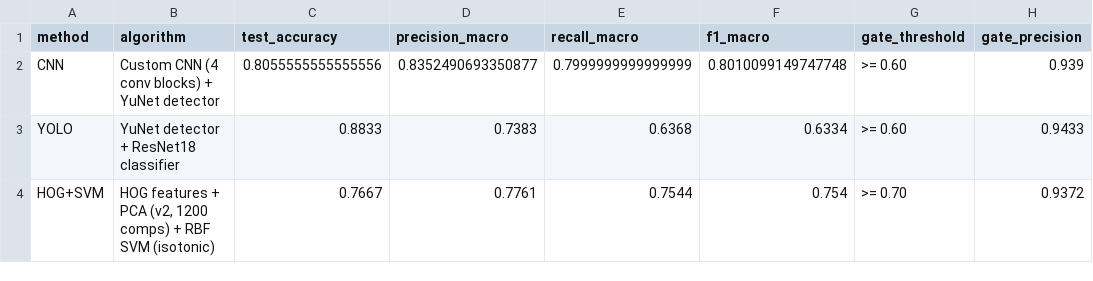
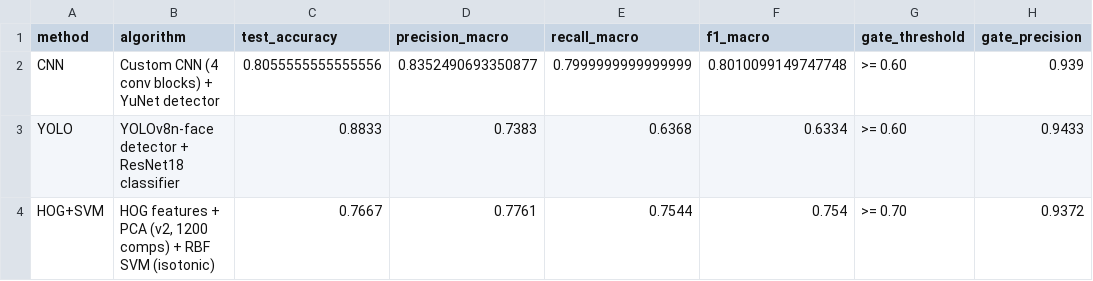
Before and after one commit to lyekeong/face-recognition-ai, a CSV file: comparison/comparison.csv, drawn as a sheet; only a part is shown; the diff names each change by its address in the sheet, - before the commit and + after, or states it on an @@ line.

Commit message:
Correct YOLO method label in comparison (YOLOv8n-face detector, not YuNet) and regenerate artifacts

```diff
--- a/comparison/comparison.csv
+++ b/comparison/comparison.csv
-B3 (algorithm): YuNet detector + ResNet18 classifier
+B3 (algorithm): YOLOv8n-face detector + ResNet18 classifier
```
Also changed, not shown: 1 other file.
